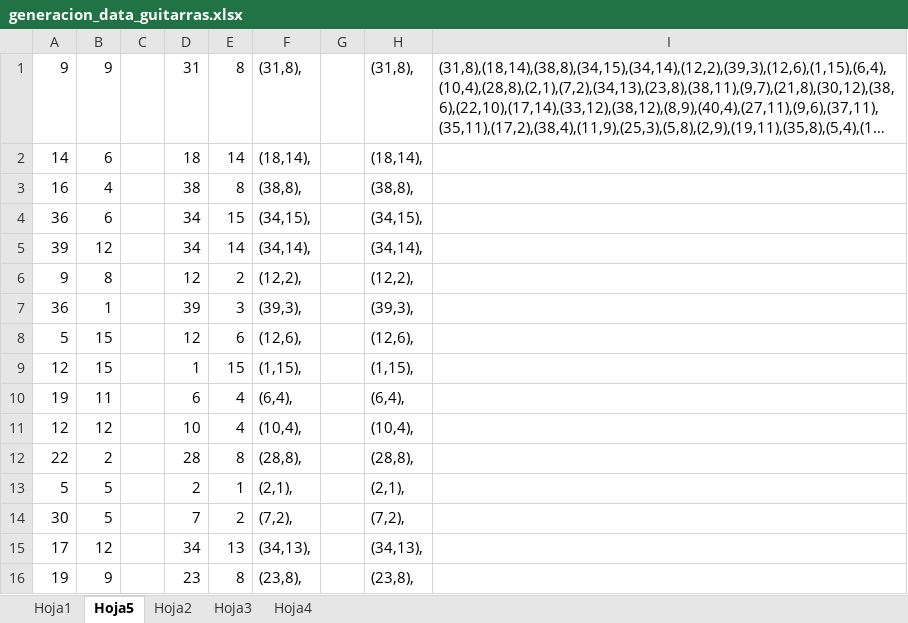
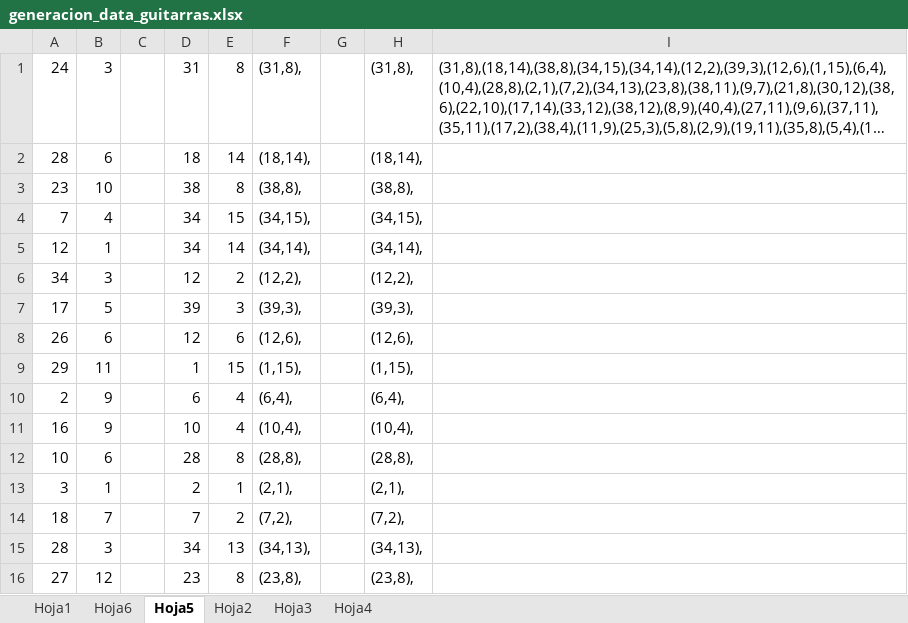
Before and after one commit to GengisKan-95/001_Platzi_Courses, an Excel workbook: Curso_Fundamentos_DB/generacion_data_guitarras.xlsx, sheet Hoja5, drawn as a sheet; only a part is shown; long unchanged cells end in …; values as stored, in another font and other column widths than the file's, no borders; the diff covers the shown part only; the diff names each change by its address in the sheet, - before the commit and + after, or states it on an @@ line.

```diff
--- a/Curso_Fundamentos_DB/generacion_data_guitarras.xlsx (sheet Hoja5)
+++ b/Curso_Fundamentos_DB/generacion_data_guitarras.xlsx (sheet Hoja5)
+sheet tab: Hoja6
-A1: 9
+A1: 24
-B1: 9
+B1: 3
-A2: 14
+A2: 28
-A3: 16
+A3: 23
-B3: 4
+B3: 10
-A4: 36
+A4: 7
-B4: 6
+B4: 4
-A5: 39
+A5: 12
-B5: 12
+B5: 1
-A6: 9
+A6: 34
-B6: 8
+B6: 3
-A7: 36
+A7: 17
-B7: 1
+B7: 5
-A8: 5
+A8: 26
-B8: 15
+B8: 6
-A9: 12
+A9: 29
-B9: 15
+B9: 11
-A10: 19
+A10: 2
-B10: 11
+B10: 9
-A11: 12
+A11: 16
-B11: 12
+B11: 9
-A12: 22
+A12: 10
-B12: 2
+B12: 6
-A13: 5
+A13: 3
-B13: 5
+B13: 1
-A14: 30
+A14: 18
-B14: 5
+B14: 7
-A15: 17
+A15: 28
-B15: 12
+B15: 3
-A16: 19
+A16: 27
-B16: 9
+B16: 12
```
Also changed, not shown: 270 edited cells elsewhere in this sheet, sheet Hoja2, sheet Hoja1, formulas that keep their value, 19 other files.
